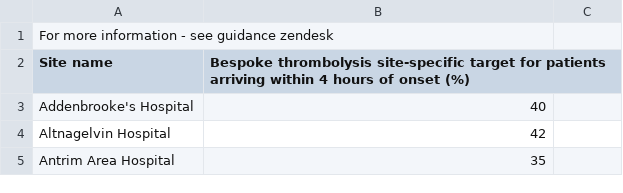
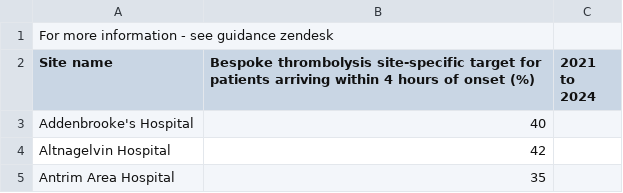
Before and after one commit to a-crane-nuh/NHSssnapR, a CSV file: inst/extdata/Site_specific_Samuel_Target.csv, drawn as a sheet; only a part is shown; the diff names each change by its address in the sheet, - before the commit and + after, or states it on an @@ line.

Commit message:
target revision

```diff
--- a/inst/extdata/Site_specific_Samuel_Target.csv
+++ b/inst/extdata/Site_specific_Samuel_Target.csv
-C2: (empty)
+C2: 2021 to 2024
```
